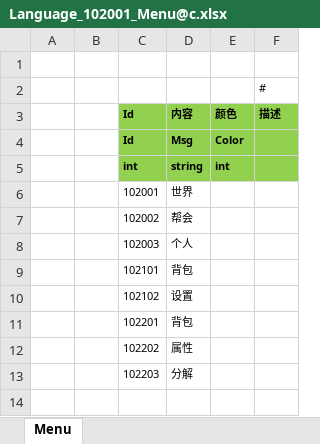
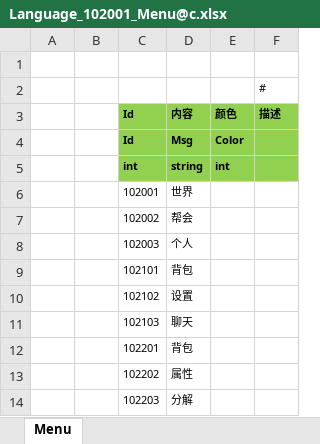
Before and after one commit to coreyjohn115/ET-MMO, an Excel workbook: Excel/Language/Language_102001_Menu@c.xlsx, sheet Menu, drawn as a sheet; values as stored, in another font and other column widths than the file's, no borders; the diff names each change by its address in the sheet, - before the commit and + after, or states it on an @@ line.

```diff
--- a/Excel/Language/Language_102001_Menu@c.xlsx (sheet Menu)
+++ b/Excel/Language/Language_102001_Menu@c.xlsx (sheet Menu)
+row 11:  |  | 102103 | 聊天
```
Also changed, not shown: Excel/#ConstValue.xlsx, Excel/StartConfig/Localhost/StartProcessConfig@s.xlsx, 33 other files.
